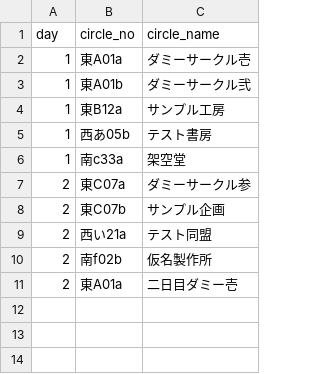
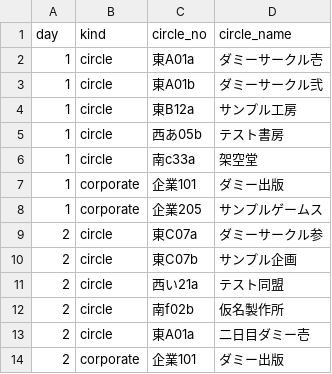
Before and after one commit to Coquelicots-ig/Strata, a CSV file: comiket-tool/dummy-data/catalog.csv, drawn as a sheet; the diff names each change by its address in the sheet, - before the commit and + after, or states it on an @@ line.

```diff
--- a/comiket-tool/dummy-data/catalog.csv
+++ b/comiket-tool/dummy-data/catalog.csv
+column B (kind), rows 2-6: all circle; rows 9-13: all circle
+row 7: 1 | corporate | 企業101 | ダミー出版
+row 8: 1 | corporate | 企業205 | サンプルゲームス
+row 14: 2 | corporate | 企業101 | ダミー出版
```
Also changed, not shown: comiket-tool/dummy-data/assignments.csv, 1 other file.
